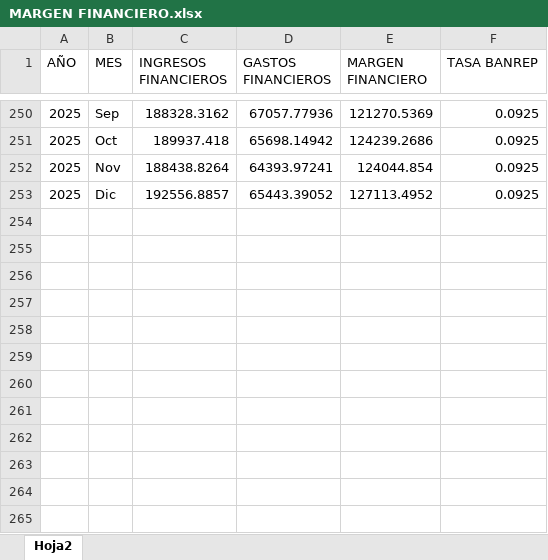
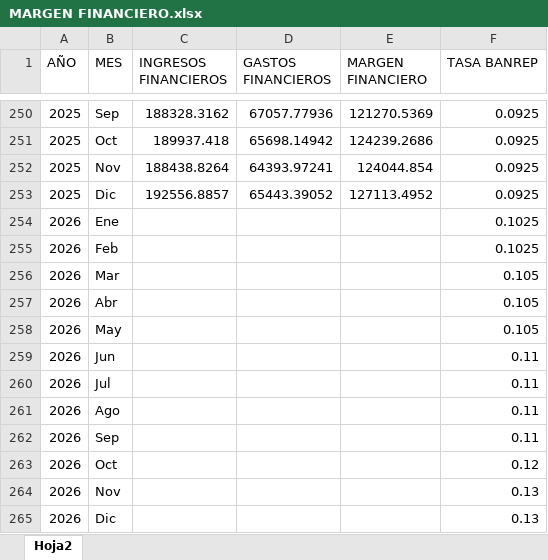
Before and after one commit to jsanchezv4/seriesdetiempo, an Excel workbook: MARGEN FINANCIERO.xlsx, sheet Hoja2, drawn as a sheet; only a part is shown, gaps mark what is left out; values as stored, in another font and other column widths than the file's, no borders; the diff names each change by its address in the sheet, - before the commit and + after, or states it on an @@ line.

Commit message:
Add files via upload

```diff
--- a/MARGEN FINANCIERO.xlsx (sheet Hoja2)
+++ b/MARGEN FINANCIERO.xlsx (sheet Hoja2)
+row 254: 2026 | Ene |  |  |  | 0.1025
+row 255: 2026 | Feb |  |  |  | 0.1025
+row 256: 2026 | Mar |  |  |  | 0.105
+row 257: 2026 | Abr |  |  |  | 0.105
+row 258: 2026 | May |  |  |  | 0.105
+row 259: 2026 | Jun |  |  |  | 0.11
+row 260: 2026 | Jul |  |  |  | 0.11
+row 261: 2026 | Ago |  |  |  | 0.11
+row 262: 2026 | Sep |  |  |  | 0.11
+row 263: 2026 | Oct |  |  |  | 0.12
+row 264: 2026 | Nov |  |  |  | 0.13
+row 265: 2026 | Dic |  |  |  | 0.13
```
